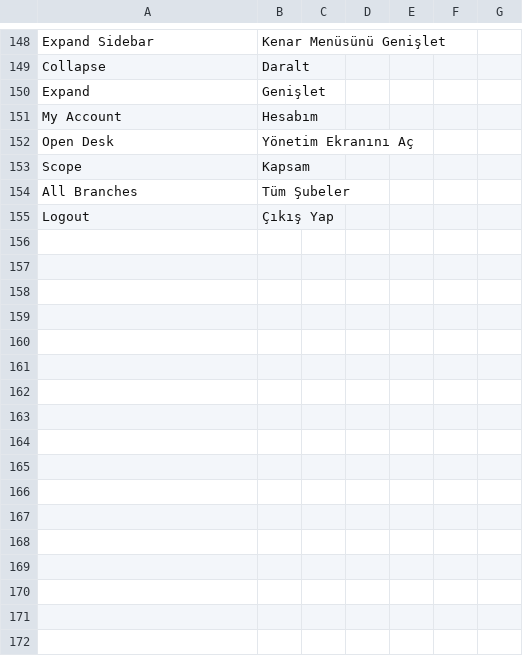
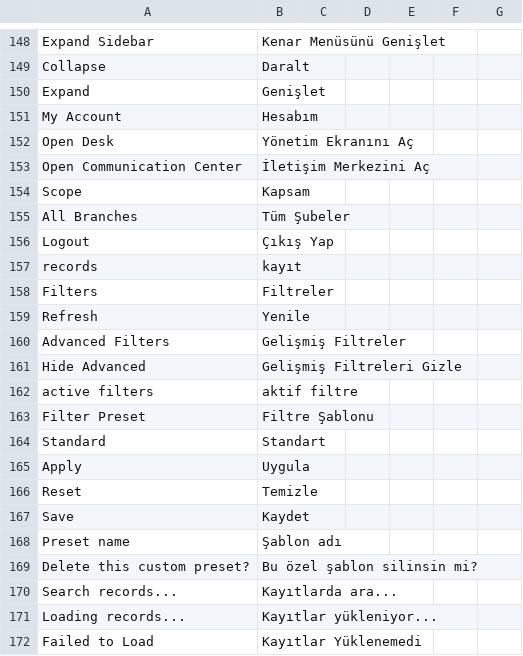
Before and after one commit to ayktbrkk/acentem_takipte, a CSV file: acentem_takipte/translations/en.csv, drawn as a sheet; only a part is shown, gaps mark what is left out; the diff covers the shown part only; the diff names each change by its address in the sheet, - before the commit and + after, or states it on an @@ line.

Commit message:
refactor: localize aux workbench copy and disambiguate communication center

```diff
--- a/acentem_takipte/translations/en.csv
+++ b/acentem_takipte/translations/en.csv
+row 153: Open Communication Center | İletişim Merkezini Aç
+row 157: records | kayıt
+row 158: Filters | Filtreler
+row 159: Refresh | Yenile
+row 160: Advanced Filters | Gelişmiş Filtreler
+row 161: Hide Advanced | Gelişmiş Filtreleri Gizle
+row 162: active filters | aktif filtre
+row 163: Filter Preset | Filtre Şablonu
+row 164: Standard | Standart
+row 165: Apply | Uygula
+row 166: Reset | Temizle
+row 167: Save | Kaydet
+row 168: Preset name | Şablon adı
+row 169: Delete this custom preset? | Bu özel şablon silinsin mi?
+row 170: Search records... | Kayıtlarda ara...
+row 171: Loading records... | Kayıtlar yükleniyor...
+row 172: Failed to Load | Kayıtlar Yüklenemedi
```
Also changed, not shown: 67 added rows elsewhere in this file, acentem_takipte/translations/tr.csv, 2 other files.
